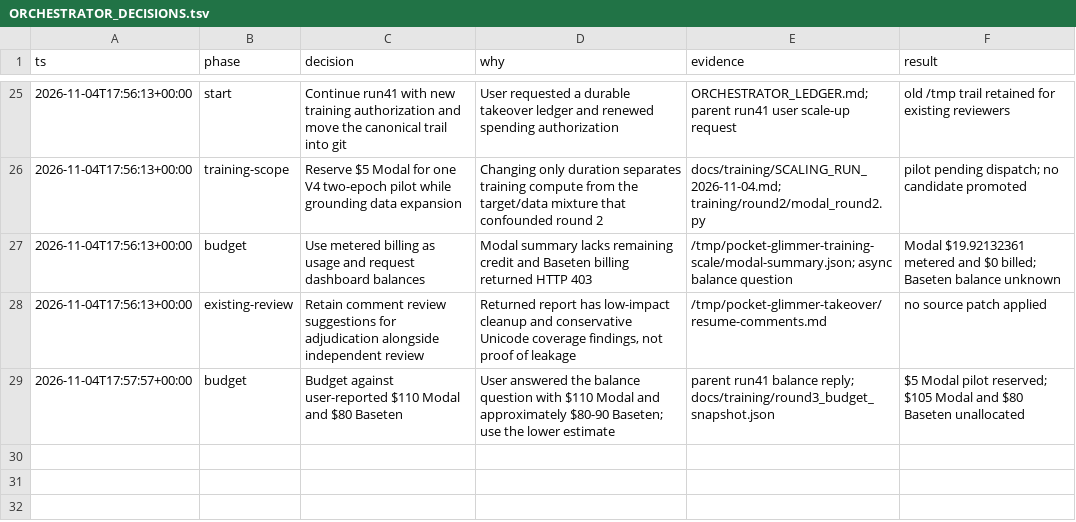
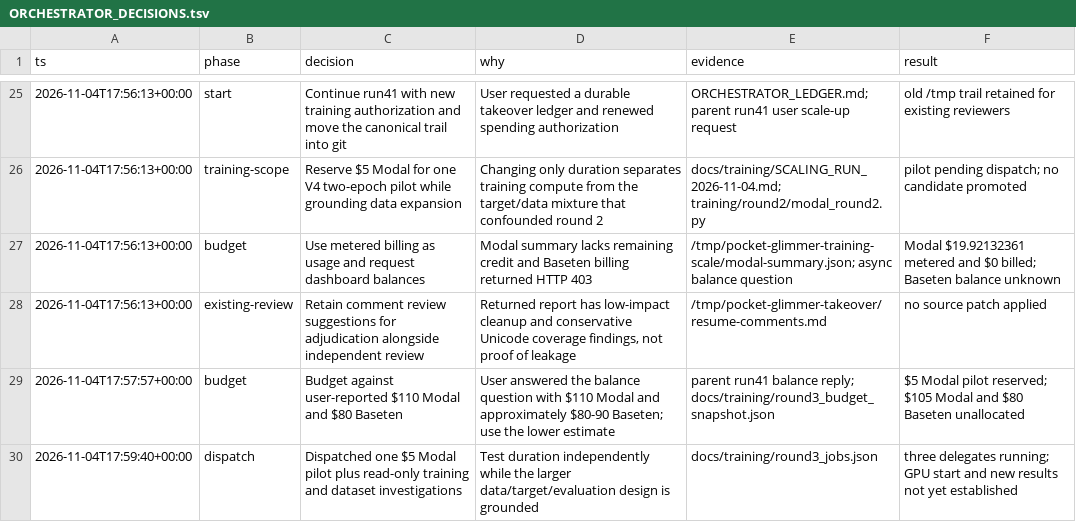
Before and after one commit to hxbib/OffLlama, a TSV file: docs/ORCHESTRATOR_DECISIONS.tsv, drawn as a sheet; only a part is shown, gaps mark what is left out; the diff names each change by its address in the sheet, - before the commit and + after, or states it on an @@ line.

Commit message:
docs: record scale-up task ownership and training reservation

```diff
--- a/docs/ORCHESTRATOR_DECISIONS.tsv
+++ b/docs/ORCHESTRATOR_DECISIONS.tsv
+row 30: 2026-11-04T17:59:40+00:00 | dispatch | Dispatched one $5 Modal pilot plus read-only training and dataset investigations | Test duration independently while the larger data/target/evaluation design is grounded | docs/training/round3_jobs.json | three delegates running; GPU start and new results not yet established
```
Also changed, not shown: 1 other file.
